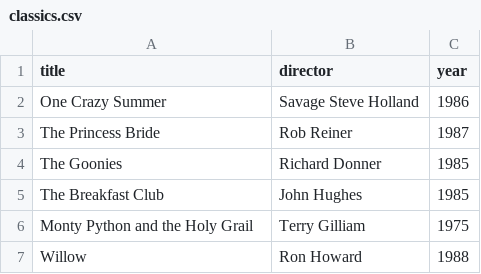
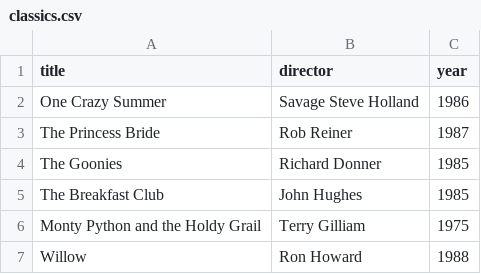
Before and after one commit to marcusbro1897/webflyx, a CSV file: classics.csv, drawn as a sheet.

Commit message:
J: Update classics.csv

```diff
--- a/classics.csv
+++ b/classics.csv
@@ -5,3 +5,3 @@ The Goonies, Richard Donner, 1985
 The Breakfast Club, John Hughes, 1985
-Monty Python and the Holy Grail, Terry Gilliam, 1975
+Monty Python and the Holdy Grail, Terry Gilliam, 1975
 Willow, Ron Howard, 1988
```
